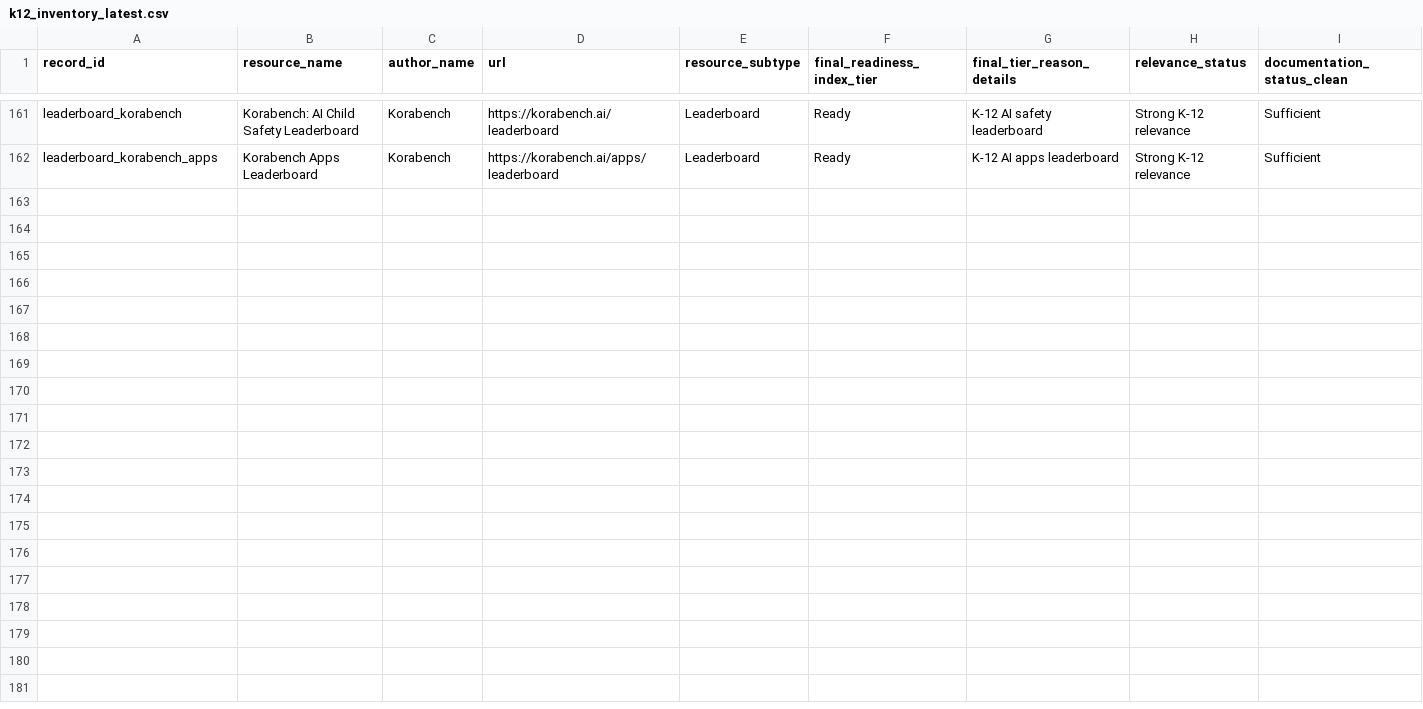
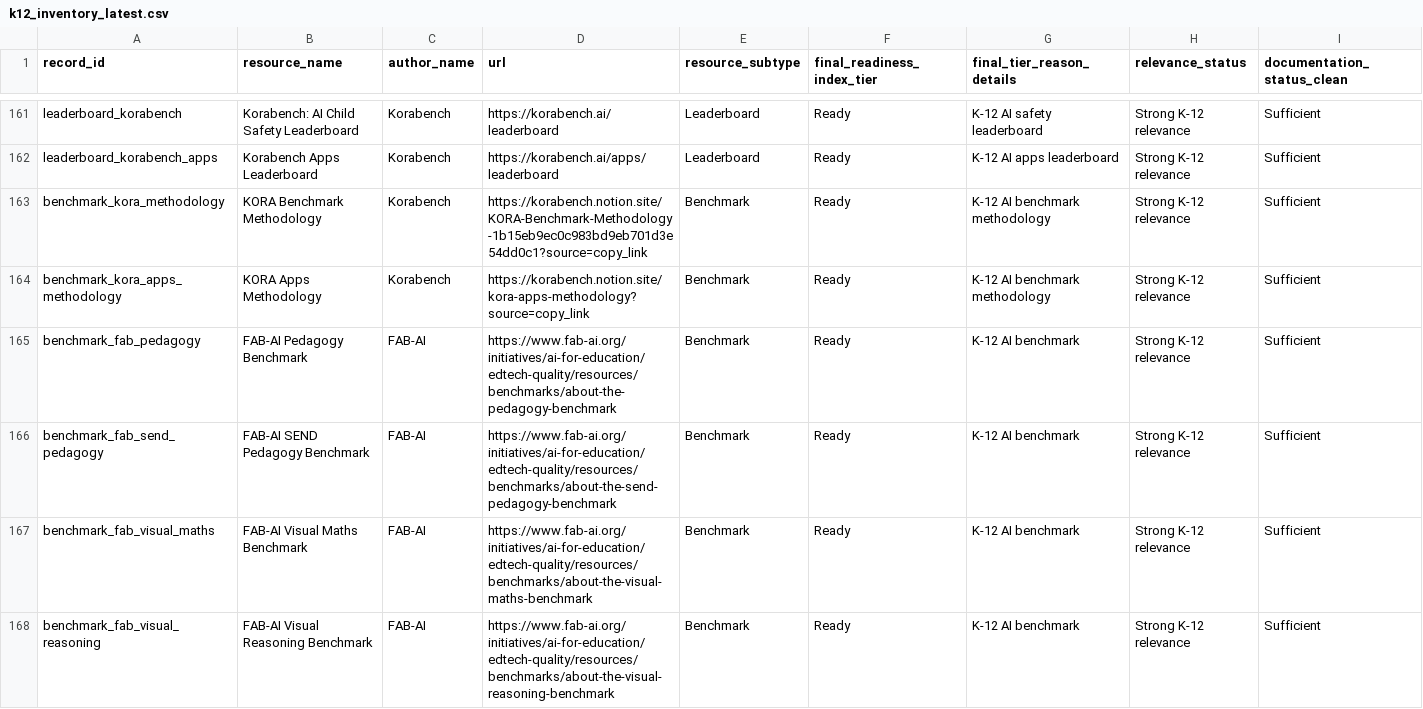
Before and after one commit to xweidp/k12-ai-scanner, a CSV file: data/k12_inventory_latest.csv, drawn as a sheet; only a part is shown, gaps mark what is left out; rows hold the shown columns only; the diff names each change by its address in the sheet, - before the commit and + after, or states it on an @@ line.

Commit message:
Add 6 K-12 AI benchmarks: KORA methodology, FAB-AI pedagogy, SEND, visual maths, and visual reasoning

```diff
--- a/data/k12_inventory_latest.csv
+++ b/data/k12_inventory_latest.csv
+row 163: benchmark_kora_methodology | KORA Benchmark Methodology | Korabench | https://korabench.notion.site/KORA-Benchmark-Methodology-1b15eb9ec0c983bd9eb701d3e54dd0c1?source=copy_link | Benchmark | Ready | K-12 AI benchmark methodology | Strong K-12 relevance | Sufficient
+row 164: benchmark_kora_apps_methodology | KORA Apps Methodology | Korabench | https://korabench.notion.site/kora-apps-methodology?source=copy_link | Benchmark | Ready | K-12 AI benchmark methodology | Strong K-12 relevance | Sufficient
+row 165: benchmark_fab_pedagogy | FAB-AI Pedagogy Benchmark | FAB-AI | https://www.fab-ai.org/initiatives/ai-for-education/edtech-quality/resources/benchmarks/about-the-pedagogy-benchmark | Benchmark | Ready | K-12 AI benchmark | Strong K-12 relevance | Sufficient
+row 166: benchmark_fab_send_pedagogy | FAB-AI SEND Pedagogy Benchmark | FAB-AI | https://www.fab-ai.org/initiatives/ai-for-education/edtech-quality/resources/benchmarks/about-the-send-pedagogy-benchmark | Benchmark | Ready | K-12 AI benchmark | Strong K-12 relevance | Sufficient
+row 167: benchmark_fab_visual_maths | FAB-AI Visual Maths Benchmark | FAB-AI | https://www.fab-ai.org/initiatives/ai-for-education/edtech-quality/resources/benchmarks/about-the-visual-maths-benchmark | Benchmark | Ready | K-12 AI benchmark | Strong K-12 relevance | Sufficient
+row 168: benchmark_fab_visual_reasoning | FAB-AI Visual Reasoning Benchmark | FAB-AI | https://www.fab-ai.org/initiatives/ai-for-education/edtech-quality/resources/benchmarks/about-the-visual-reasoning-benchmark | Benchmark | Ready | K-12 AI benchmark | Strong K-12 relevance | Sufficient
```
